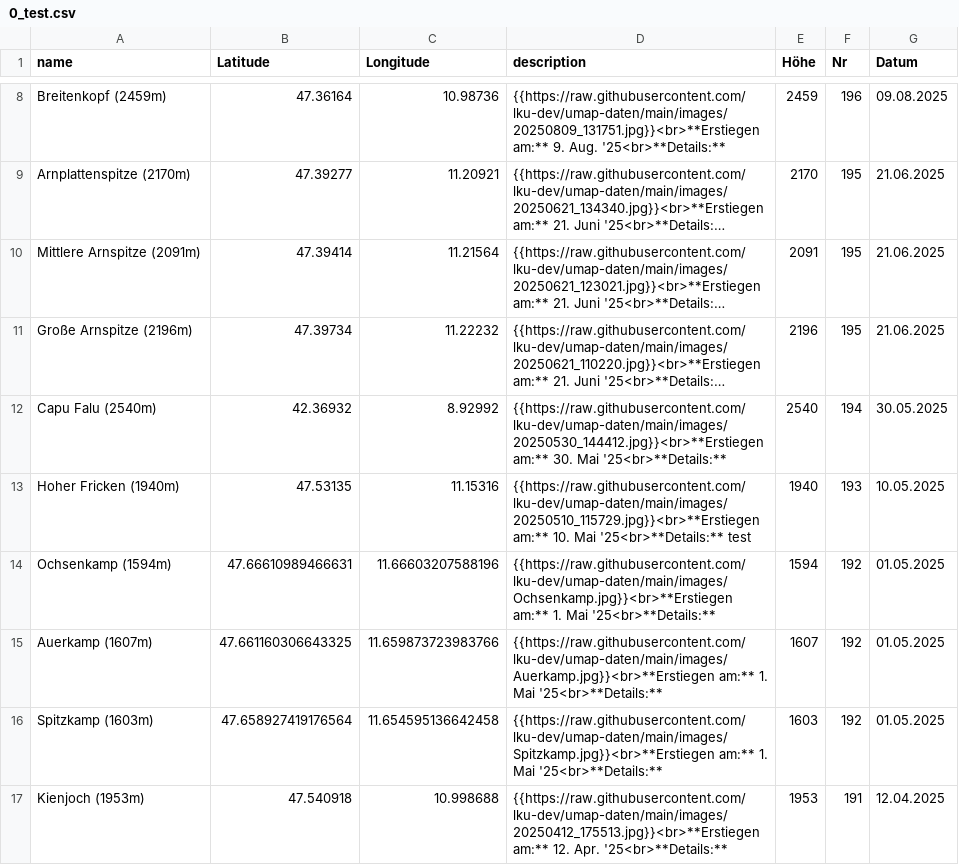
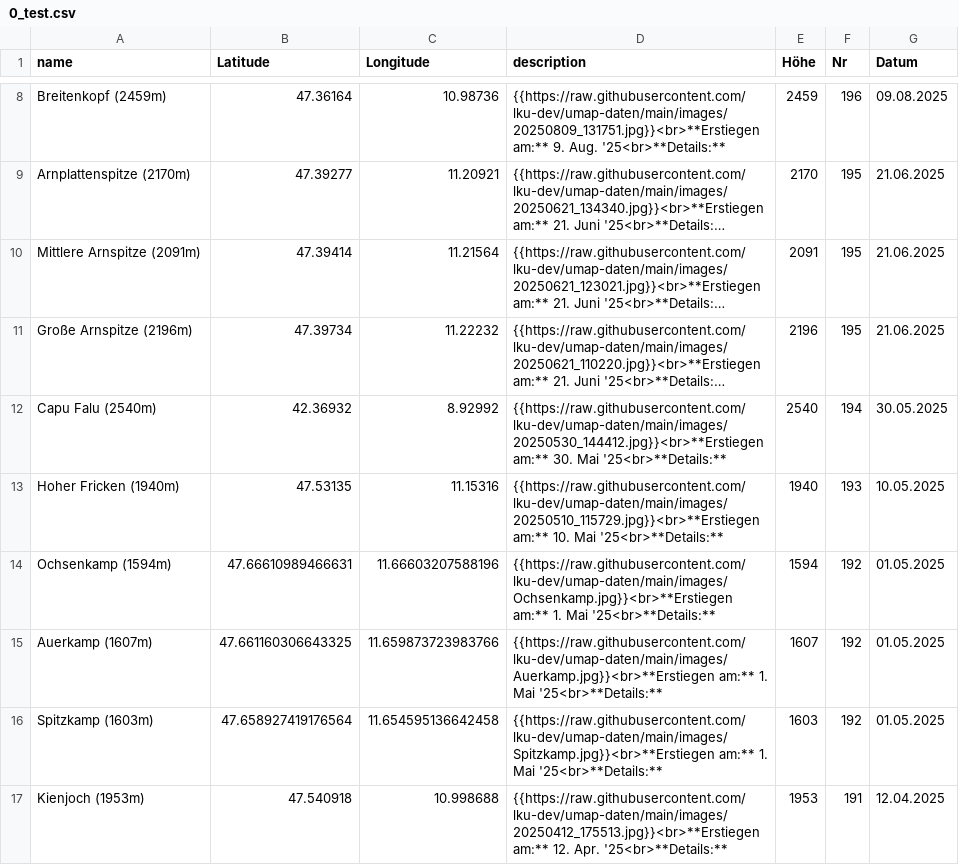
Before and after one commit to lku-dev/umap-daten, a CSV file: csv/0_test.csv, drawn as a sheet; only a part is shown, gaps mark what is left out; long unchanged cells end in …; the diff names each change by its address in the sheet, - before the commit and + after, or states it on an @@ line.

Commit message:
Update CSV via App

```diff
--- a/csv/0_test.csv
+++ b/csv/0_test.csv
-D13 (description): …Mai '25<br>**Details:** test
+D13 (description): …Mai '25<br>**Details:**
```
